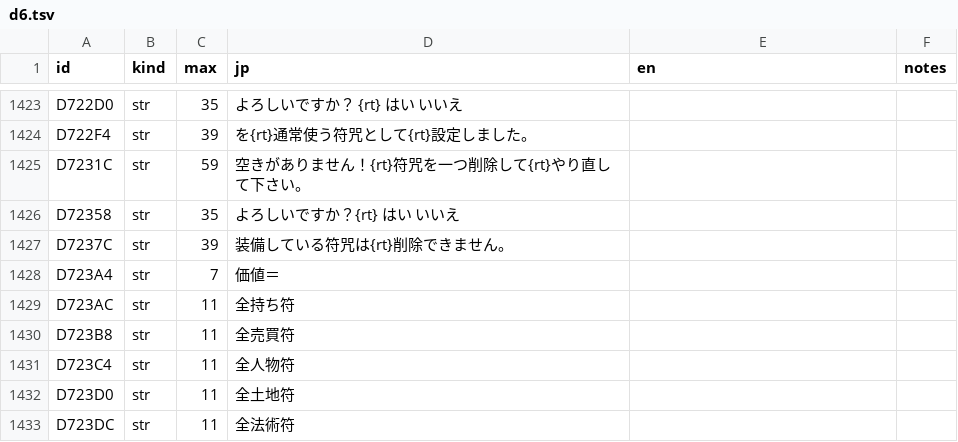
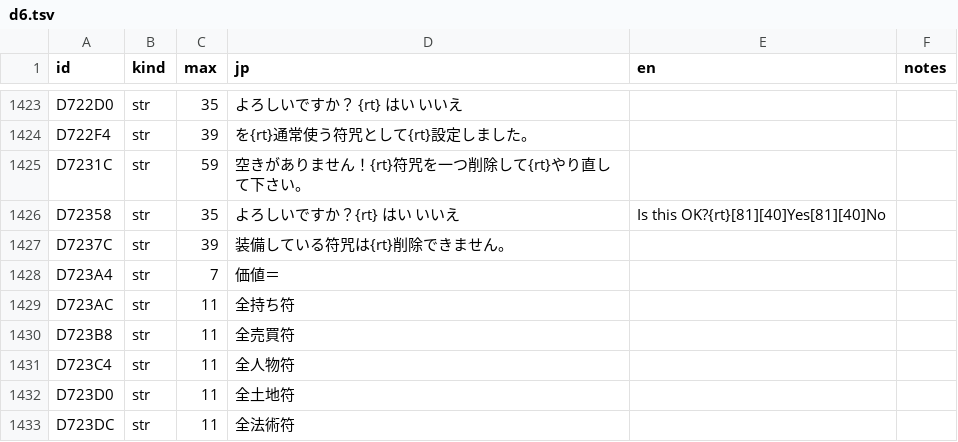
Before and after one commit to minhnhattonthat/tokyo-majin-gakuen-fuju-houroku-en, a TSV file: script/system/d6.tsv, drawn as a sheet; only a part is shown, gaps mark what is left out.

```diff
--- a/script/system/d6.tsv
+++ b/script/system/d6.tsv
@@ -1425,3 +1425,3 @@ D722F4	str	39	を{rt}通常使う符咒として{rt}設定しました。
 D7231C	str	59	空きがありません！{rt}符咒を一つ削除して{rt}やり直して下さい。		
-D72358	str	35	よろしいですか？{rt}　はい　いいえ		
+D72358	str	35	よろしいですか？{rt}　はい　いいえ	Is this OK?{rt}[81][40]Yes[81][40]No	
 D7237C	str	39	装備している符咒は{rt}削除できません。		
```
Also changed, not shown: 5 other files.
